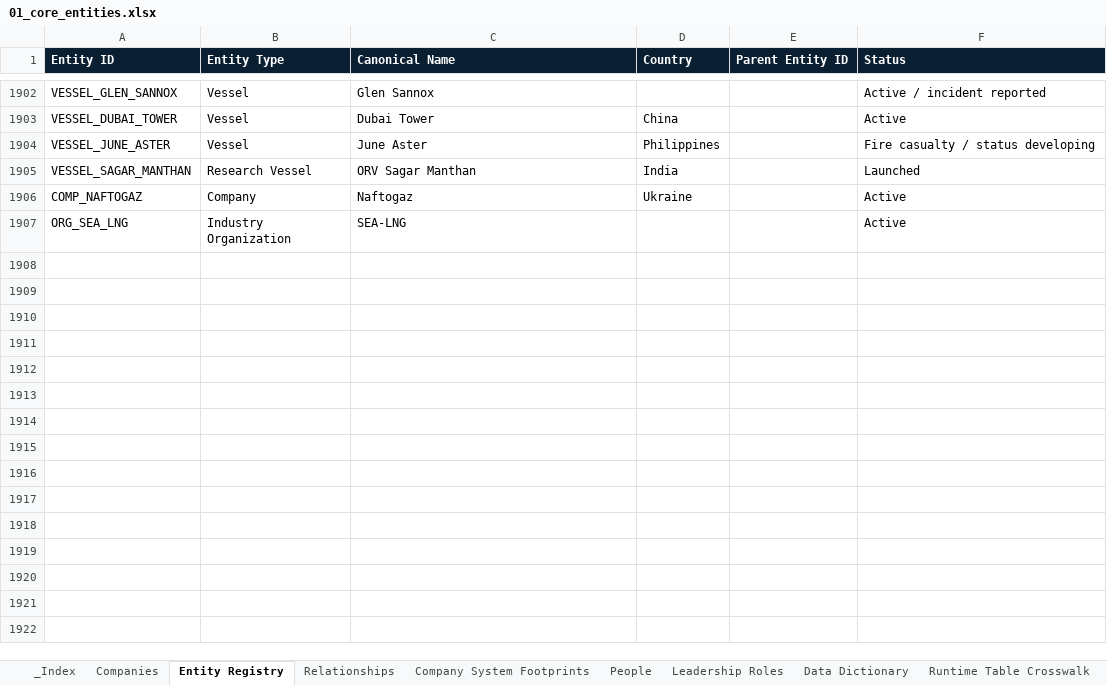
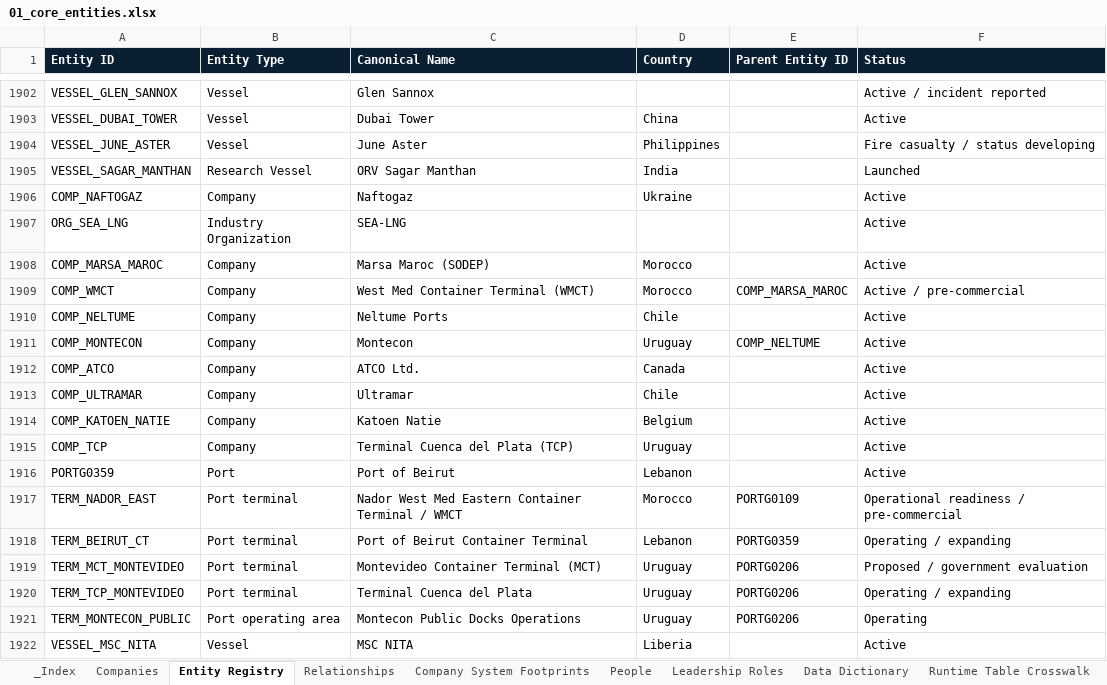
Before and after one commit to PNCIntel/pc-maritime-monitor, an Excel workbook: data/01_core_entities.xlsx, sheet Entity Registry, drawn as a sheet; only a part is shown, gaps mark what is left out; values as stored, in another font and other column widths than the file's, no borders; the diff names each change by its address in the sheet, - before the commit and + after, or states it on an @@ line.

```diff
--- a/data/01_core_entities.xlsx (sheet Entity Registry)
+++ b/data/01_core_entities.xlsx (sheet Entity Registry)
+row 1908: COMP_MARSA_MAROC | Company | Marsa Maroc (SODEP) | Morocco |  | Active
+row 1909: COMP_WMCT | Company | West Med Container Terminal (WMCT) | Morocco | COMP_MARSA_MAROC | Active / pre-commercial
+row 1910: COMP_NELTUME | Company | Neltume Ports | Chile |  | Active
+row 1911: COMP_MONTECON | Company | Montecon | Uruguay | COMP_NELTUME | Active
+row 1912: COMP_ATCO | Company | ATCO Ltd. | Canada |  | Active
+row 1913: COMP_ULTRAMAR | Company | Ultramar | Chile |  | Active
+row 1914: COMP_KATOEN_NATIE | Company | Katoen Natie | Belgium |  | Active
+row 1915: COMP_TCP | Company | Terminal Cuenca del Plata (TCP) | Uruguay |  | Active
+row 1916: PORTG0359 | Port | Port of Beirut | Lebanon |  | Active
+row 1917: TERM_NADOR_EAST | Port terminal | Nador West Med Eastern Container Terminal / WMCT | Morocco | PORTG0109 | Operational readiness / pre-commercial
+row 1918: TERM_BEIRUT_CT | Port terminal | Port of Beirut Container Terminal | Lebanon | PORTG0359 | Operating / expanding
+row 1919: TERM_MCT_MONTEVIDEO | Port terminal | Montevideo Container Terminal (MCT) | Uruguay | PORTG0206 | Proposed / government evaluation
+row 1920: TERM_TCP_MONTEVIDEO | Port terminal | Terminal Cuenca del Plata | Uruguay | PORTG0206 | Operating / expanding
+row 1921: TERM_MONTECON_PUBLIC | Port operating area | Montecon Public Docks Operations | Uruguay | PORTG0206 | Operating
+row 1922: VESSEL_MSC_NITA | Vessel | MSC NITA | Liberia |  | Active
```
Also changed, not shown: sheet Companies, sheet Relationships, data/06_infrastructure.xlsx, data/07_corporate_markets.xlsx, 4 other files.
